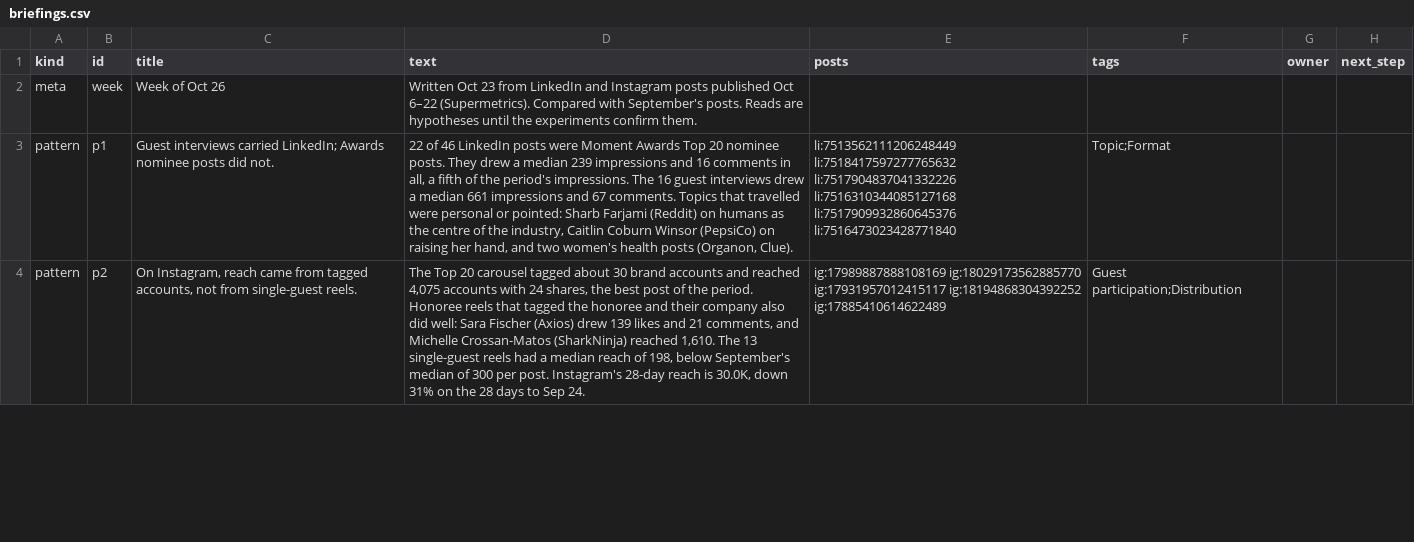
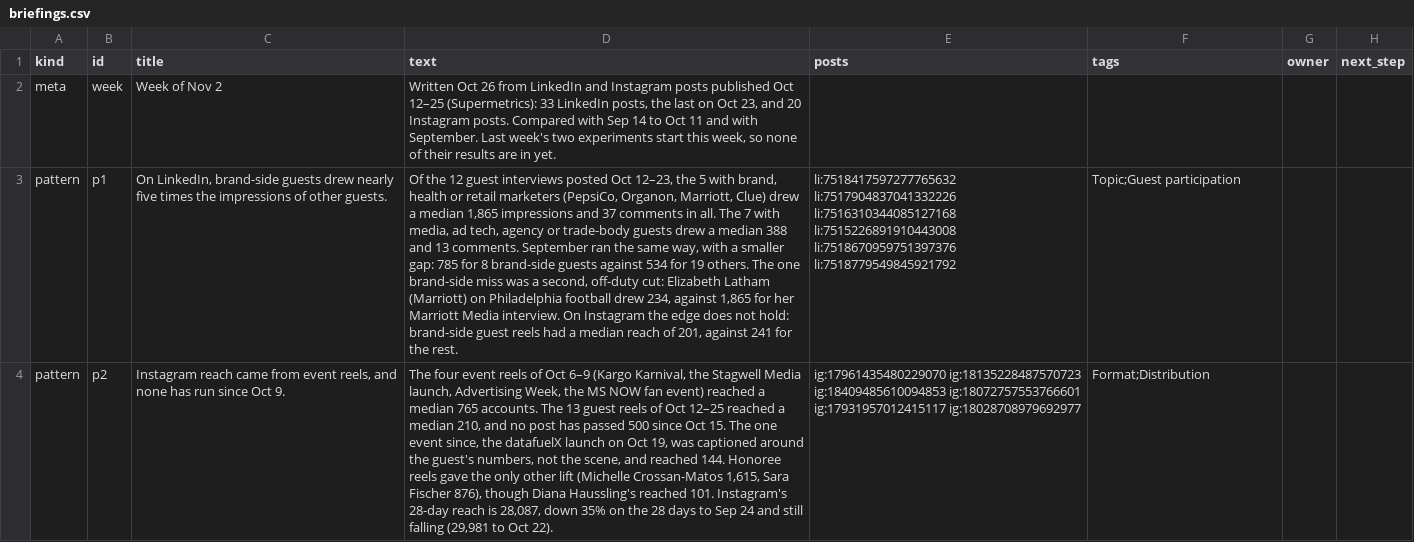
Before and after one commit to Tohomito/atm-dashboard, a CSV file: data/briefings.csv, drawn as a sheet; only a part is shown; the diff covers the shown part only; the diff names each change by its address in the sheet, - before the commit and + after, or states it on an @@ line.

```diff
--- a/data/briefings.csv
+++ b/data/briefings.csv
-C2 (title): Week of Oct 26
+C2 (title): Week of Nov 2
-D2 (text): Written Oct 23 from LinkedIn and Instagram posts published Oct 6–22 (Supermetrics). Compared with September's posts. Reads are hypotheses until the experiments confirm them.
+D2 (text): Written Oct 26 from LinkedIn and Instagram posts published Oct 12–25 (Supermetrics): 33 LinkedIn posts, the last on Oct 23, and 20 Instagram posts. Compared with Sep 14 to Oct 11 and with September. Last week's two experiments start this week, so none of their results are in yet.
-C3 (title): Guest interviews carried LinkedIn; Awards nominee posts did not.
+C3 (title): On LinkedIn, brand-side guests drew nearly five times the impressions of other guests.
-D3 (text): 22 of 46 LinkedIn posts were Moment Awards Top 20 nominee posts. They drew a median 239 impressions and 16 comments in all, a fifth of the period's impressions. The 16 guest interviews drew a median 661 impressions and 67 comments. Topics that travelled were personal or pointed: Sharb Farjami (Reddit) on humans as the centre of the industry, Caitlin Coburn Winsor (PepsiCo) on raising her hand, and two women's health posts (Organon, Clue).
+D3 (text): Of the 12 guest interviews posted Oct 12–23, the 5 with brand, health or retail marketers (PepsiCo, Organon, Marriott, Clue) drew a median 1,865 impressions and 37 comments in all. The 7 with media, ad tech, agency or trade-body guests drew a median 388 and 13 comments. September ran the same way, with a smaller gap: 785 for 8 brand-side guests against 534 for 19 others. The one brand-side miss was a second, off-duty cut: Elizabeth Latham (Marriott) on Philadelphia football drew 234, against 1,865 for her Marriott Media interview. On Instagram the edge does not hold: brand-side guest reels had a median reach of 201, against 241 for the rest.
-E3 (posts): li:7513562111206248449 li:7518417597277765632 li:7517904837041332226 li:7516310344085127168 li:7517909932860645376 li:7516473023428771840
+E3 (posts): li:7518417597277765632 li:7517904837041332226 li:7516310344085127168 li:7515226891910443008 li:7518670959751397376 li:7518779549845921792
-F3 (tags): Topic;Format
+F3 (tags): Topic;Guest participation
-C4 (title): On Instagram, reach came from tagged accounts, not from single-guest reels.
+C4 (title): Instagram reach came from event reels, and none has run since Oct 9.
-D4 (text): The Top 20 carousel tagged about 30 brand accounts and reached 4,075 accounts with 24 shares, the best post of the period. Honoree reels that tagged the honoree and their company also did well: Sara Fischer (Axios) drew 139 likes and 21 comments, and Michelle Crossan-Matos (SharkNinja) reached 1,610. The 13 single-guest reels had a median reach of 198, below September's median of 300 per post. Instagram's 28-day reach is 30.0K, down 31% on the 28 days to Sep 24.
+D4 (text): The four event reels of Oct 6–9 (Kargo Karnival, the Stagwell Media launch, Advertising Week, the MS NOW fan event) reached a median 765 accounts. The 13 guest reels of Oct 12–25 reached a median 210, and no post has passed 500 since Oct 15. The one event since, the datafuelX launch on Oct 19, was captioned around the guest's numbers, not the scene, and reached 144. Honoree reels gave the only other lift (Michelle Crossan-Matos 1,615, Sara Fischer 876), though Diana Haussling's reached 101. Instagram's 28-day reach is 28,087, down 35% on the 28 days to Sep 24 and still falling (29,981 to Oct 22).
-E4 (posts): ig:17989887888108169 ig:18029173562885770 ig:17931957012415117 ig:18194868304392252 ig:17885410614622489
+E4 (posts): ig:17961435480229070 ig:18135228487570723 ig:18409485610094853 ig:18072757553766601 ig:17931957012415117 ig:18028708979692977
-F4 (tags): Guest participation;Distribution
+F4 (tags): Format;Distribution
```
Also changed, not shown: 11 edited cells elsewhere in this file, data/companies.csv, data/tests.csv.
